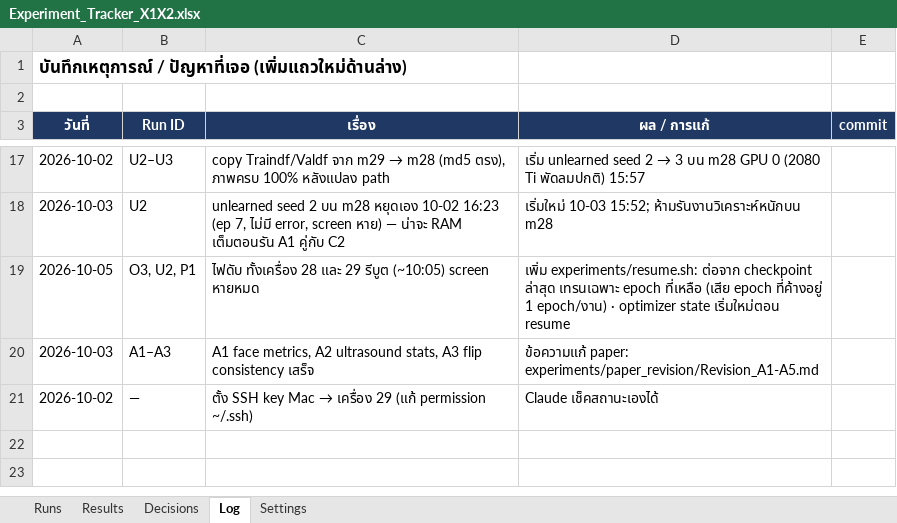
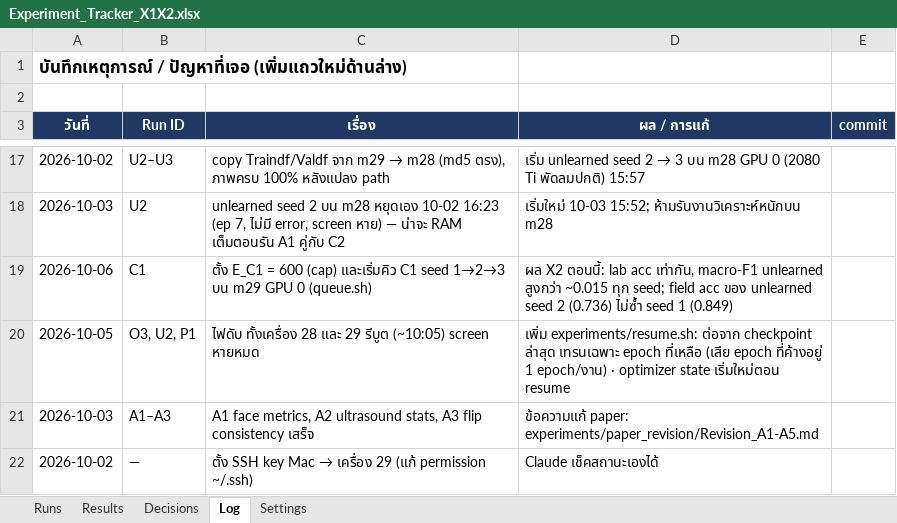
Before and after one commit to Peckkie/Machine-Unlearning-USAI-CCA-2026, an Excel workbook: experiments/Experiment_Tracker_X1X2.xlsx, sheet Log, drawn as a sheet; only a part is shown, gaps mark what is left out; values as stored, in another font and other column widths than the file's, no borders; the diff names each change by its address in the sheet, - before the commit and + after, or states it on an @@ line.

```diff
--- a/experiments/Experiment_Tracker_X1X2.xlsx (sheet Log)
+++ b/experiments/Experiment_Tracker_X1X2.xlsx (sheet Log)
+row 19: 2026-10-06 | C1 | ตั้ง E_C1 = 600 (cap) และเริ่มคิว C1 seed 1→2→3 บน m29 GPU 0 (queue.sh) | ผล X2 ตอนนี้: lab acc เท่ากัน, macro-F1 unlearned สูงกว่า ~0.015 ทุก seed; field acc ของ unlearned seed 2 (0.736) ไม่ซ้ำ seed 1 (0.849)
```
Also changed, not shown: sheet Runs, sheet Decisions.
